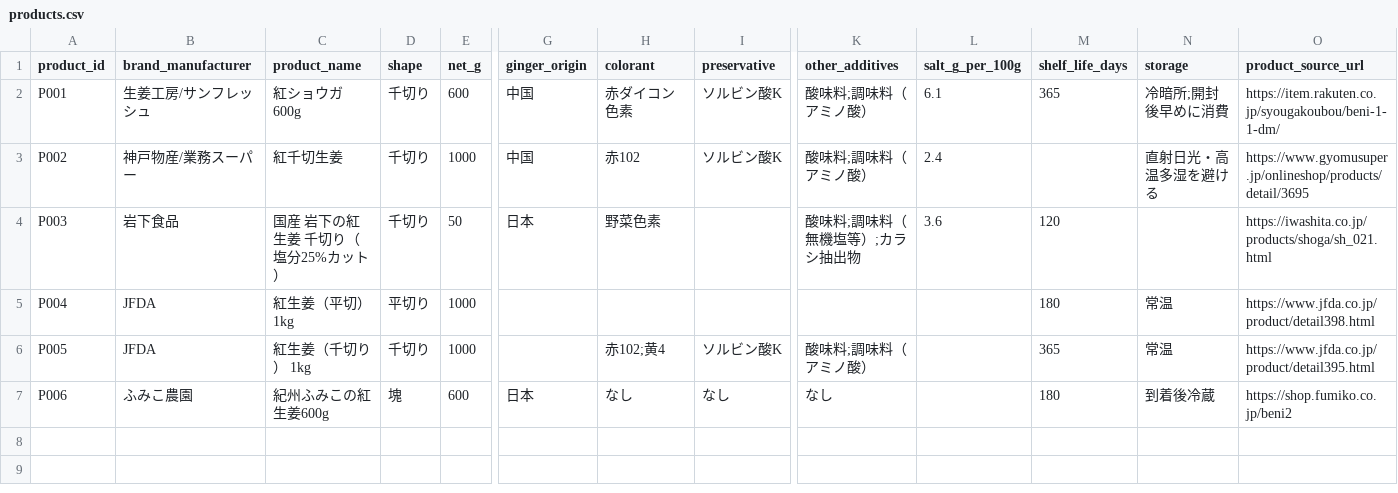
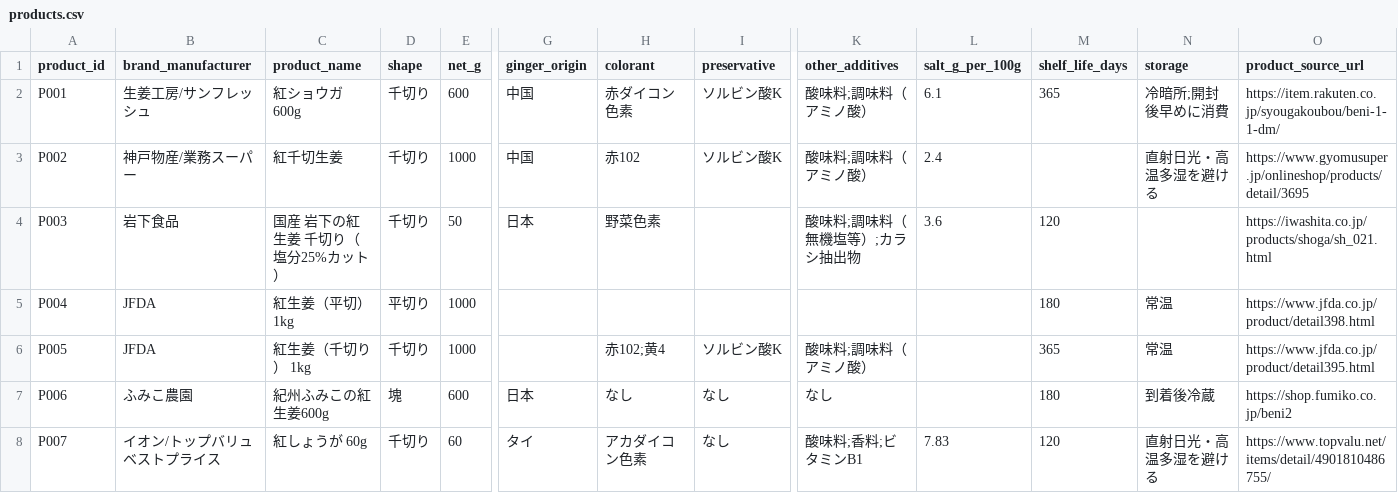
Before and after one commit to Xeon-774/red-pickled-ginger-research, a CSV file: data/products.csv, drawn as a sheet; only a part is shown, gaps mark what is left out; rows hold the shown columns only; the diff names each change by its address in the sheet, - before the commit and + after, or states it on an @@ line.

Commit message:
research: establish Hadano retail survey baseline (#8)
Adds verified Hadano store targets, explicit local price evidence gaps, a field-capture protocol, and a chain-standard Topvalu benchmark while keeping issue #4 open for direct shelf observations.

```diff
--- a/data/products.csv
+++ b/data/products.csv
+row 8: P007 | イオン/トップバリュベストプライス | 紅しょうが 60g | 千切り | 60 | タイ | アカダイコン色素 | なし | 酸味料;香料;ビタミンB1 | 7.83 | 120 | 直射日光・高温多湿を避ける | https://www.topvalu.net/items/detail/4901810486755/
```
Also changed, not shown: data/offers.csv, 5 other files.
